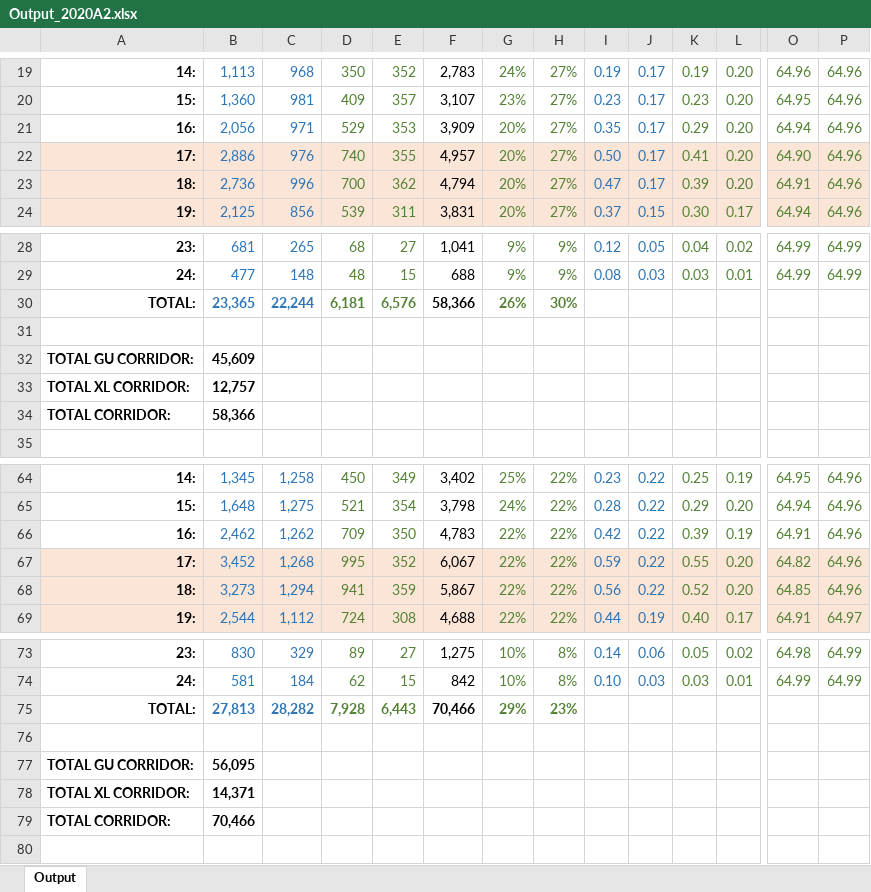
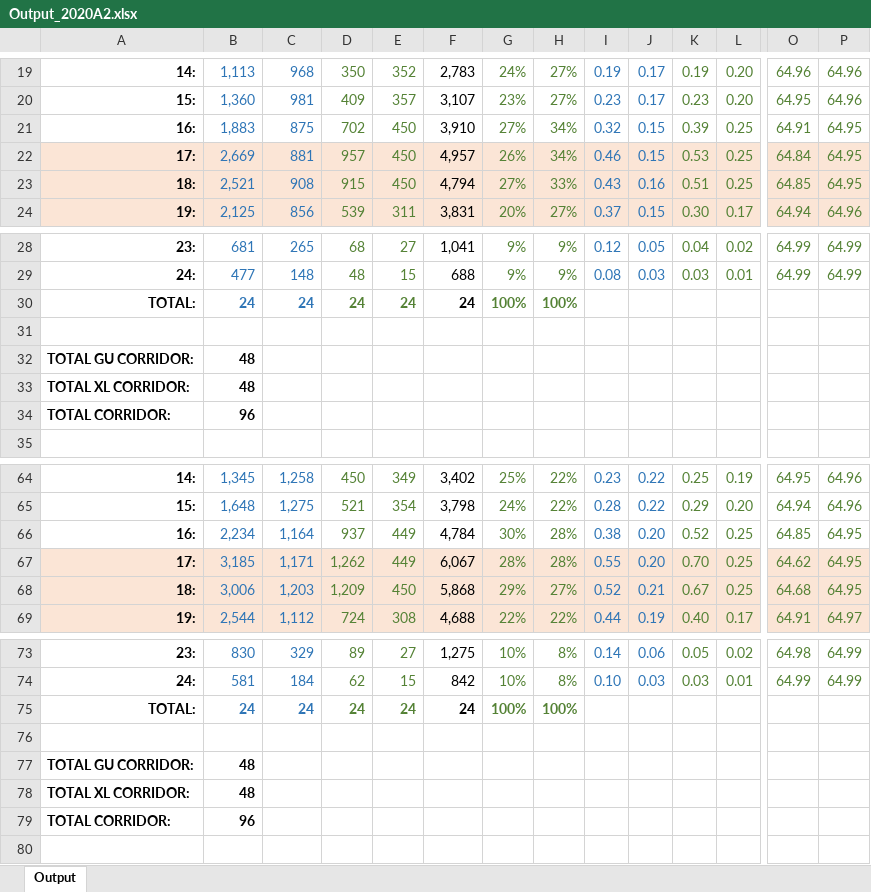
Before and after one commit to 4Step/VETERANS_PDnE, an Excel workbook: Analysis & Profiles/Output_2020A2.xlsx, sheet Output, drawn as a sheet; only a part is shown, gaps mark what is left out; values as stored, in another font and other column widths than the file's, no borders; charts and pictures not drawn; removed rows and columns are numbered as before the commit, all else as after; rows hold the shown columns only; the diff names each change by its address in the sheet, - before the commit and + after, or states it on an @@ line.

Commit message:
after_ODME_pk_constants

```diff
--- a/Analysis & Profiles/Output_2020A2.xlsx (sheet Output)
+++ b/Analysis & Profiles/Output_2020A2.xlsx (sheet Output)
-row 21: 16: | 2,056 | 971 | 529 | 353 | 3,909 | 20% | 27% | 0.35 | 0.17 | 0.29 | 0.20 | 64.94 | 64.96
-row 22: 17: | 2,886 | 976 | 740 | 355 | 4,957 | 20% | 27% | 0.50 | 0.17 | 0.41 | 0.20 | 64.90 | 64.96
+row 21: 16: | 1,883 | 875 | 702 | 450 | 3,910 | 27% | 34% | 0.32 | 0.15 | 0.39 | 0.25 | 64.91 | 64.95
+row 22: 17: | 2,669 | 881 | 957 | 450 | 4,957 | 26% | 34% | 0.46 | 0.15 | 0.53 | 0.25 | 64.84 | 64.95
-B23: 2,736
+B23: 2,521
-C23: 996
+C23: 908
-D23: 700
+D23: 915
-E23: 362
+E23: 450
-G23: 20%
+G23: 27%
-H23: 27%
+H23: 33%
-I23: 0.47
+I23: 0.43
-J23: 0.17
+J23: 0.16
-K23: 0.39
+K23: 0.51
-L23: 0.20
+L23: 0.25
-O23: 64.91
+O23: 64.85
-P23: 64.96
+P23: 64.95
-row 30: TOTAL: | 23,365 | 22,244 | 6,181 | 6,576 | 58,366 | 26% | 30%
+row 30: TOTAL: | 24 | 24 | 24 | 24 | 24 | 100% | 100%
-B32: 45,609
+B32: 48
-B33: 12,757
+B33: 48
-B34: 58,366
+B34: 96
-row 66: 16: | 2,462 | 1,262 | 709 | 350 | 4,783 | 22% | 22% | 0.42 | 0.22 | 0.39 | 0.19 | 64.91 | 64.96
-row 67: 17: | 3,452 | 1,268 | 995 | 352 | 6,067 | 22% | 22% | 0.59 | 0.22 | 0.55 | 0.20 | 64.82 | 64.96
-row 68: 18: | 3,273 | 1,294 | 941 | 359 | 5,867 | 22% | 22% | 0.56 | 0.22 | 0.52 | 0.20 | 64.85 | 64.96
+row 66: 16: | 2,234 | 1,164 | 937 | 449 | 4,784 | 30% | 28% | 0.38 | 0.20 | 0.52 | 0.25 | 64.85 | 64.95
+row 67: 17: | 3,185 | 1,171 | 1,262 | 449 | 6,067 | 28% | 28% | 0.55 | 0.20 | 0.70 | 0.25 | 64.62 | 64.95
+row 68: 18: | 3,006 | 1,203 | 1,209 | 450 | 5,868 | 29% | 27% | 0.52 | 0.21 | 0.67 | 0.25 | 64.68 | 64.95
-row 75: TOTAL: | 27,813 | 28,282 | 7,928 | 6,443 | 70,466 | 29% | 23%
+row 75: TOTAL: | 24 | 24 | 24 | 24 | 24 | 100% | 100%
-B77: 56,095
+B77: 48
-B78: 14,371
+B78: 48
-B79: 70,466
+B79: 96
```
Also changed, not shown: charts or pictures.
